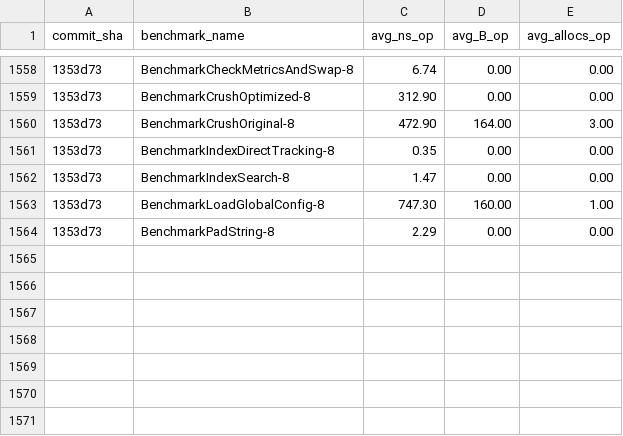
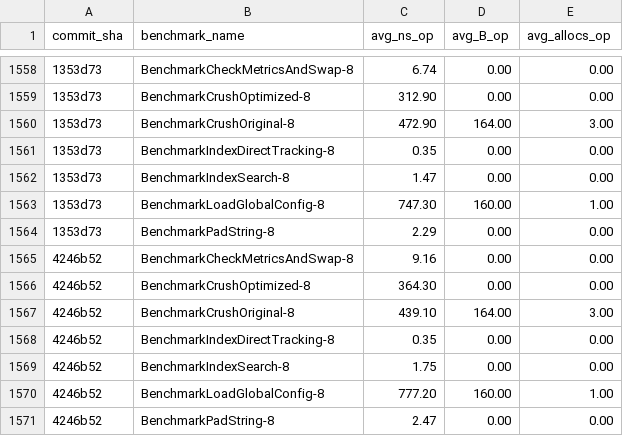
Before and after one commit to alsotoes/momo, a CSV file: .github/data/benchmark_history.csv, drawn as a sheet; only a part is shown, gaps mark what is left out; the diff names each change by its address in the sheet, - before the commit and + after, or states it on an @@ line.

```diff
--- a/.github/data/benchmark_history.csv
+++ b/.github/data/benchmark_history.csv
+row 1565: 4246b52 | BenchmarkCheckMetricsAndSwap-8 | 9.16 | 0.00 | 0.00
+row 1566: 4246b52 | BenchmarkCrushOptimized-8 | 364.30 | 0.00 | 0.00
+row 1567: 4246b52 | BenchmarkCrushOriginal-8 | 439.10 | 164.00 | 3.00
+row 1568: 4246b52 | BenchmarkIndexDirectTracking-8 | 0.35 | 0.00 | 0.00
+row 1569: 4246b52 | BenchmarkIndexSearch-8 | 1.75 | 0.00 | 0.00
+row 1570: 4246b52 | BenchmarkLoadGlobalConfig-8 | 777.20 | 160.00 | 1.00
+row 1571: 4246b52 | BenchmarkPadString-8 | 2.47 | 0.00 | 0.00
```
Also changed, not shown: 4 other files.
